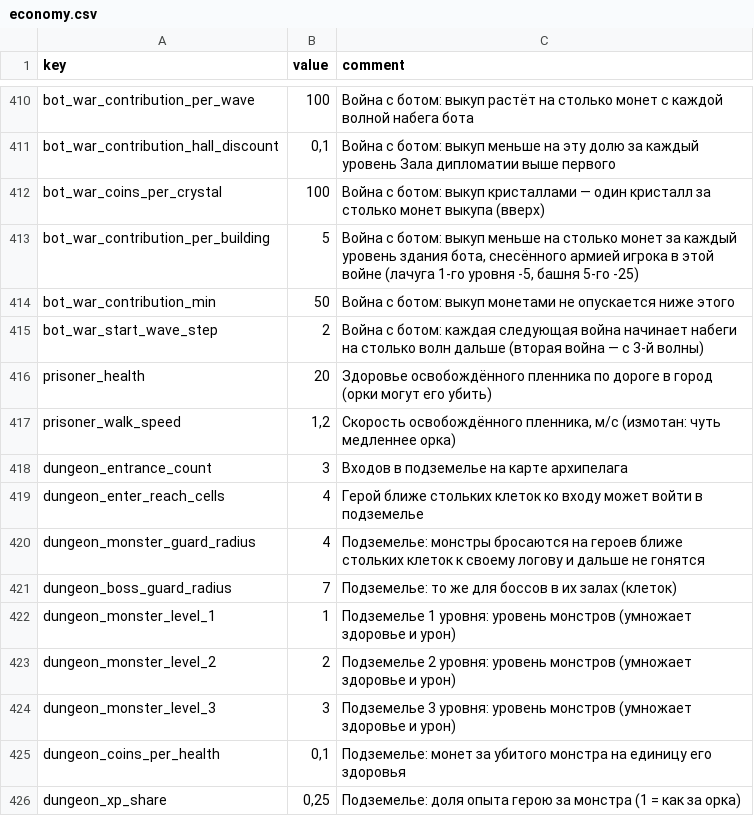
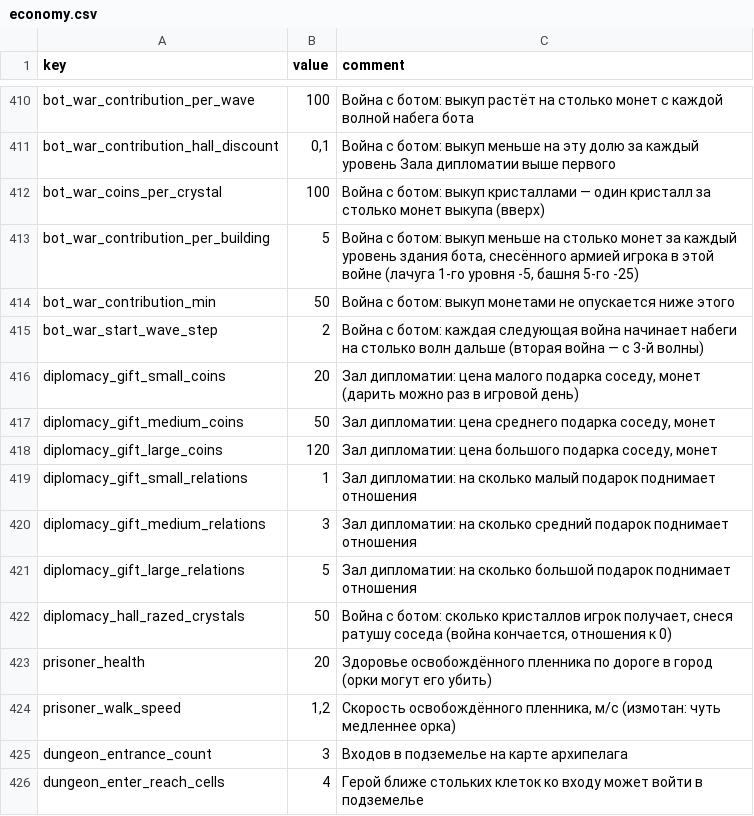
Before and after one commit to Safronov-Siarhei/CityBuilding, a CSV file: Assets/_Project/Balance/economy.csv, drawn as a sheet; only a part is shown, gaps mark what is left out; the shorter side is filled out with more unchanged rows; the diff names each change by its address in the sheet, - before the commit and + after, or states it on an @@ line.

```diff
--- a/Assets/_Project/Balance/economy.csv
+++ b/Assets/_Project/Balance/economy.csv
+row 416: diplomacy_gift_small_coins | 20 | Зал дипломатии: цена малого подарка соседу, монет (дарить можно раз в игровой день)
+row 417: diplomacy_gift_medium_coins | 50 | Зал дипломатии: цена среднего подарка соседу, монет
+row 418: diplomacy_gift_large_coins | 120 | Зал дипломатии: цена большого подарка соседу, монет
+row 419: diplomacy_gift_small_relations | 1 | Зал дипломатии: на сколько малый подарок поднимает отношения
+row 420: diplomacy_gift_medium_relations | 3 | Зал дипломатии: на сколько средний подарок поднимает отношения
+row 421: diplomacy_gift_large_relations | 5 | Зал дипломатии: на сколько большой подарок поднимает отношения
+row 422: diplomacy_hall_razed_crystals | 50 | Война с ботом: сколько кристаллов игрок получает, снеся ратушу соседа (война кончается, отношения к 0)
```
Also changed, not shown: 11 other files.
